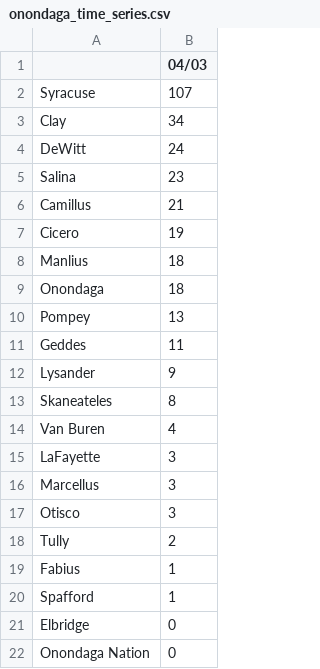
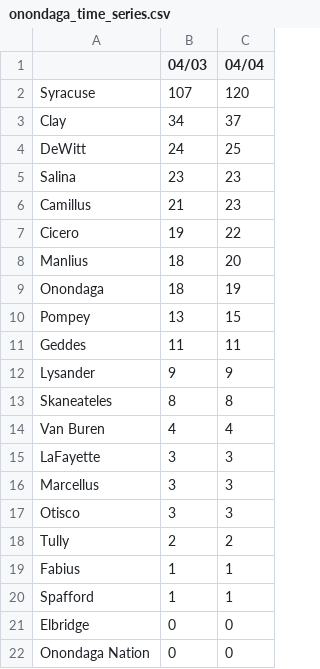
Before and after one commit to mjpmorse/covid19_onondaga_ny, a CSV file: onondaga_time_series.csv, drawn as a sheet; the diff names each change by its address in the sheet, - before the commit and + after, or states it on an @@ line.

Commit message:
generated files on 2020-04-04 17:38:02

```diff
--- a/onondaga_time_series.csv
+++ b/onondaga_time_series.csv
+column C (04/04), rows 2-22: 120 | 37 | 25 | 23 | 23 | 22 | 20 | 19 | 15 | 11 | 9 | 8 | 4 | 3 | 3 | 3 | 2 | 1 | 1 | 0 | 0
```
